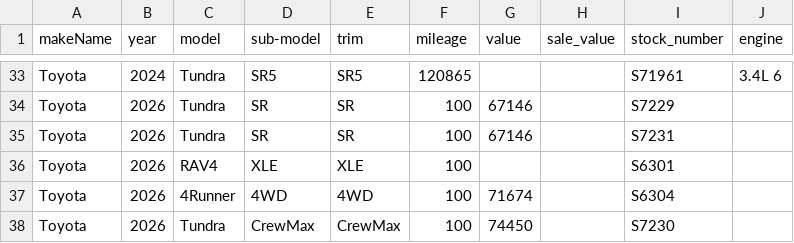
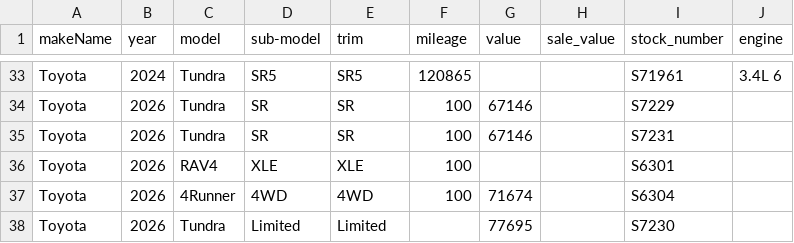
Before and after one commit to monilp28/RDTPDF, a CSV file: public/data/inventory.csv, drawn as a sheet; only a part is shown, gaps mark what is left out.

```diff
--- a/public/data/inventory.csv
+++ b/public/data/inventory.csv
@@ -37,2 +37,2 @@ Toyota,2026,RAV4,XLE,XLE,100,,,S6301,
 Toyota,2026,4Runner,4WD,4WD,100,71674,,S6304,
-Toyota,2026,Tundra,CrewMax,CrewMax,100,74450,,S7230,
+Toyota,2026,Tundra,Limited,Limited,,77695,,S7230,
```
